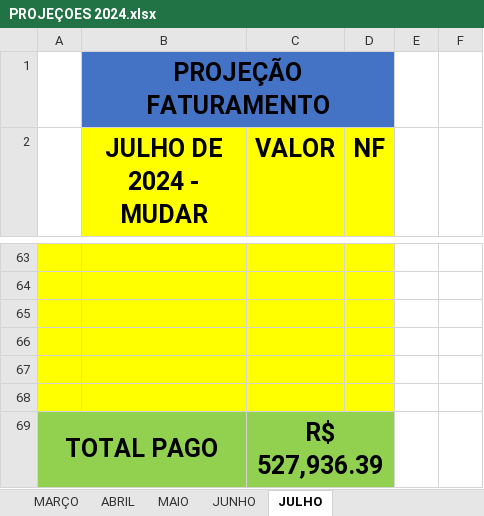
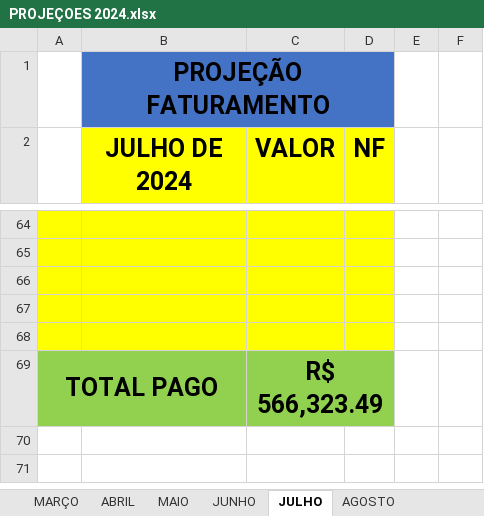
Before and after one commit to CamaconConstrucoes/Projecoes, an Excel workbook: PROJEÇOES 2024.xlsx, sheet JULHO, drawn as a sheet; only a part is shown, gaps mark what is left out; values as stored, in another font and other column widths than the file's, no borders; removed rows and columns are numbered as before the commit, all else as after; the diff covers the shown part only; the diff names each change by its address in the sheet, - before the commit and + after, or states it on an @@ line.

Commit message:
pro golg agosto updated

```diff
--- a/PROJEÇOES 2024.xlsx (sheet JULHO)
+++ b/PROJEÇOES 2024.xlsx (sheet JULHO)
+sheet tab: AGOSTO
-B2: JULHO DE 2024 - MUDAR
+B2: JULHO DE 2024
-row 68: (empty)
-C69 (VALOR): R$ 527,936.39
+C69 (VALOR): R$ 566,323.49
```
Also changed, not shown: 2 added rows, 1 removed row, 6 edited cells and row numbers in column A elsewhere in this sheet.
